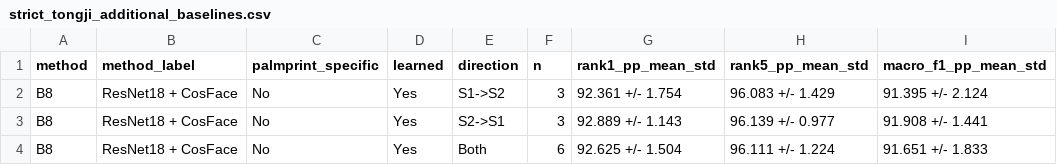
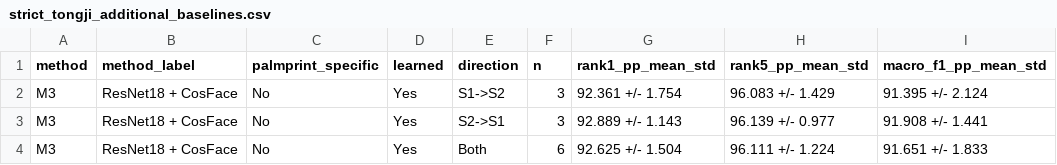
Before and after one commit to AIVIETNAM-AIO-HyeuTanVoo777/LGF, a CSV file: docs/results/strict_tongji_additional_baselines.csv, drawn as a sheet; only a part is shown; the diff names each change by its address in the sheet, - before the commit and + after, or states it on an @@ line.

```diff
--- a/docs/results/strict_tongji_additional_baselines.csv
+++ b/docs/results/strict_tongji_additional_baselines.csv
-A2:A4 (method): B8
+A2:A4 (method): M3
```
Also changed, not shown: docs/audits/training_config_audit.csv, docs/results/paired_statistics_b6_vs_b1.csv, 20 other files.
